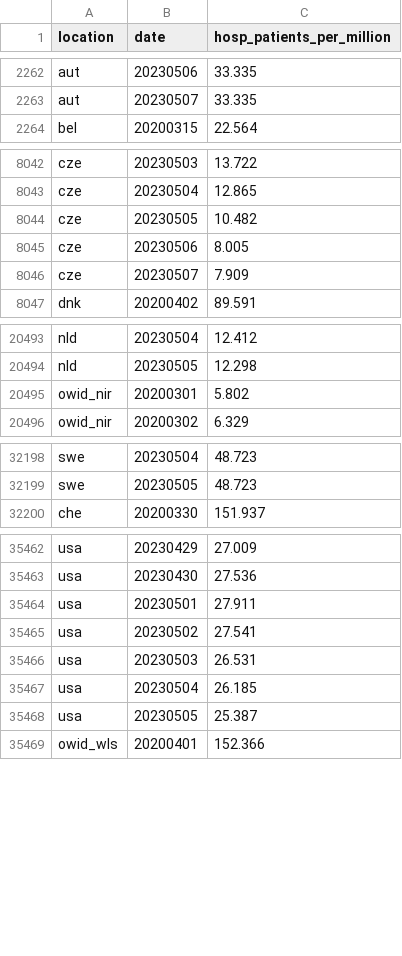
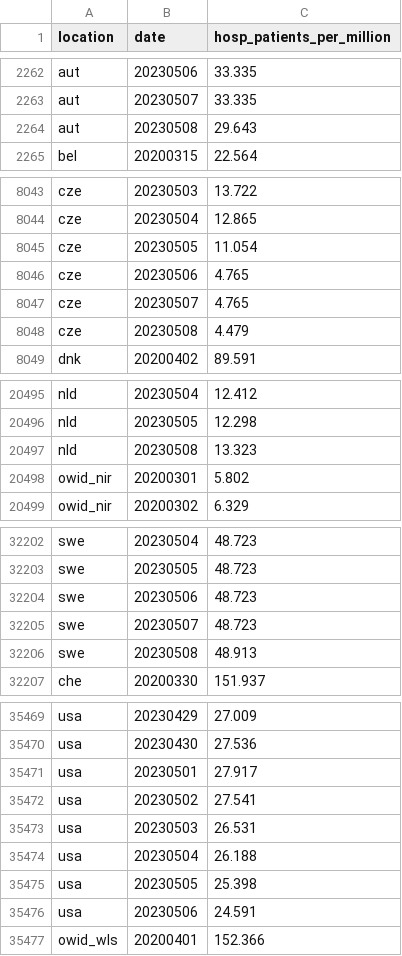
Before and after one commit to open-numbers/ddf--owid--covid_19, a CSV file: ddf--datapoints--hosp_patients_per_million--by--location--date.csv, drawn as a sheet; only a part is shown, gaps mark what is left out; the diff covers the shown part only.

```diff
--- a/ddf--datapoints--hosp_patients_per_million--by--location--date.csv
+++ b/ddf--datapoints--hosp_patients_per_million--by--location--date.csv
@@ -2263,2 +2263,3 @@ aut,20230506,33.335
 aut,20230507,33.335
+aut,20230508,29.643
 bel,20200315,22.564
@@ -8043,5 +8044,6 @@ cze,20230503,13.722
 cze,20230504,12.865
-cze,20230505,10.482
-cze,20230506,8.005
-cze,20230507,7.909
+cze,20230505,11.054
+cze,20230506,4.765
+cze,20230507,4.765
+cze,20230508,4.479
 dnk,20200402,89.591
@@ -20494,2 +20496,3 @@ nld,20230504,12.412
 nld,20230505,12.298
+nld,20230508,13.323
 owid_nir,20200301,5.802
@@ -32199,2 +32203,5 @@ swe,20230504,48.723
 swe,20230505,48.723
+swe,20230506,48.723
+swe,20230507,48.723
+swe,20230508,48.913
 che,20200330,151.937
@@ -35463,7 +35470,8 @@ usa,20230429,27.009
 usa,20230430,27.536
-usa,20230501,27.911
+usa,20230501,27.917
 usa,20230502,27.541
 usa,20230503,26.531
-usa,20230504,26.185
-usa,20230505,25.387
+usa,20230504,26.188
+usa,20230505,25.398
+usa,20230506,24.591
 owid_wls,20200401,152.366
```
Also changed, not shown: 1 added row and 1 edited cell elsewhere in this file, ddf--datapoints--hosp_patients--by--location--date.csv, ddf--datapoints--icu_patients--by--location--date.csv, 24 other files.
